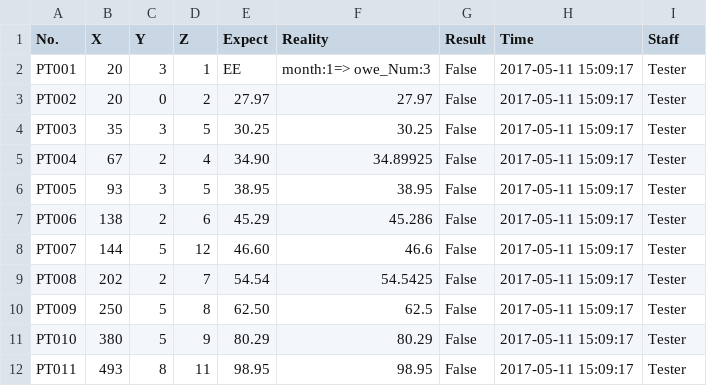
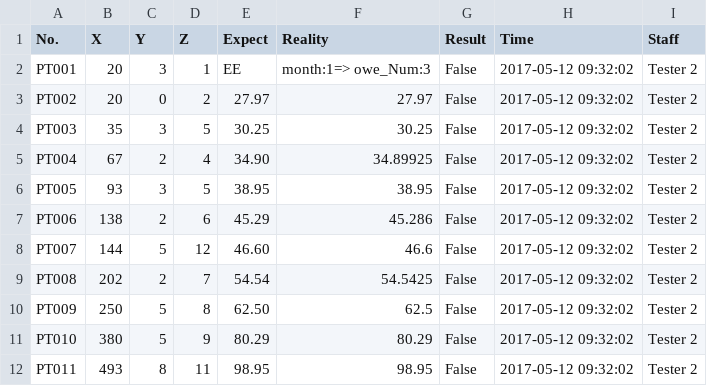
Before and after one commit to andyhero9/softwareTest, a CSV file: upload/PhoneResult.csv, drawn as a sheet.

```diff
--- a/upload/PhoneResult.csv
+++ b/upload/PhoneResult.csv
@@ -1,12 +1,12 @@
 No.,X,Y,Z,Expect,Reality,Result,Time,Staff
-PT001,20,3,1,EE,month:1=> owe_Num:3,False,2017-05-11 15:09:17,Tester
-PT002,20,0,2,27.97 ,27.97,False,2017-05-11 15:09:17,Tester
-PT003,35,3,5,30.25 ,30.25,False,2017-05-11 15:09:17,Tester
-PT004,67,2,4,34.90 ,34.89925,False,2017-05-11 15:09:17,Tester
-PT005,93,3,5,38.95 ,38.95,False,2017-05-11 15:09:17,Tester
-PT006,138,2,6,45.29 ,45.286,False,2017-05-11 15:09:17,Tester
-PT007,144,5,12,46.60 ,46.6,False,2017-05-11 15:09:17,Tester
-PT008,202,2,7,54.54 ,54.5425,False,2017-05-11 15:09:17,Tester
-PT009,250,5,8,62.50 ,62.5,False,2017-05-11 15:09:17,Tester
-PT010,380,5,9,80.29 ,80.29,False,2017-05-11 15:09:17,Tester
-PT011,493,8,11,98.95 ,98.95,False,2017-05-11 15:09:17,Tester
+PT001,20,3,1,EE,month:1=> owe_Num:3,False,2017-05-12 09:32:02,Tester 2
+PT002,20,0,2,27.97 ,27.97,False,2017-05-12 09:32:02,Tester 2
+PT003,35,3,5,30.25 ,30.25,False,2017-05-12 09:32:02,Tester 2
+PT004,67,2,4,34.90 ,34.89925,False,2017-05-12 09:32:02,Tester 2
+PT005,93,3,5,38.95 ,38.95,False,2017-05-12 09:32:02,Tester 2
+PT006,138,2,6,45.29 ,45.286,False,2017-05-12 09:32:02,Tester 2
+PT007,144,5,12,46.60 ,46.6,False,2017-05-12 09:32:02,Tester 2
+PT008,202,2,7,54.54 ,54.5425,False,2017-05-12 09:32:02,Tester 2
+PT009,250,5,8,62.50 ,62.5,False,2017-05-12 09:32:02,Tester 2
+PT010,380,5,9,80.29 ,80.29,False,2017-05-12 09:32:02,Tester 2
+PT011,493,8,11,98.95 ,98.95,False,2017-05-12 09:32:02,Tester 2
```
Also changed, not shown: upload/SalesResult.csv, upload/Single_phone.csv, 22 other files.
